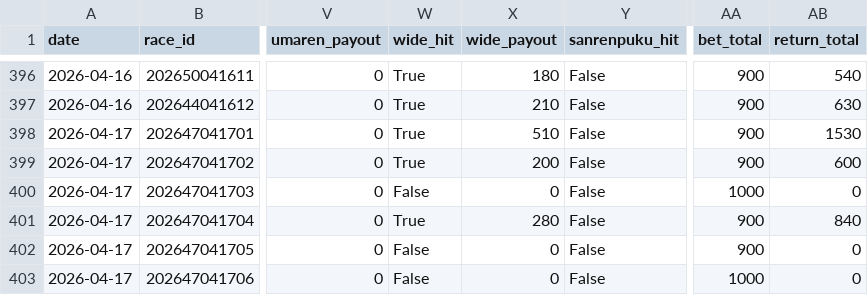
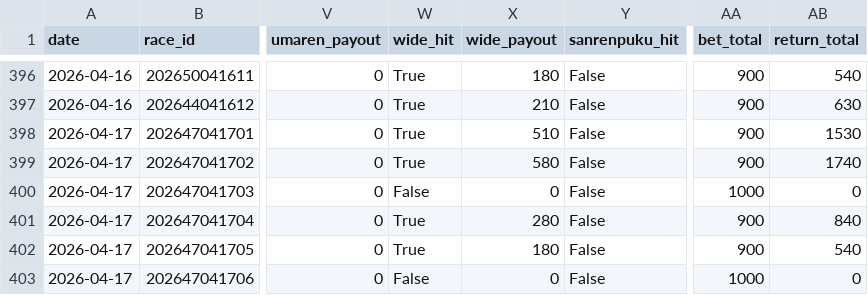
Before and after one commit to yssohrrs206038s-oss/keiba-nar, a CSV file: keiba_predictor/data/results_history.csv, drawn as a sheet; only a part is shown, gaps mark what is left out; the diff names each change by its address in the sheet, - before the commit and + after, or states it on an @@ line.

```diff
--- a/keiba_predictor/data/results_history.csv
+++ b/keiba_predictor/data/results_history.csv
-X399 (wide_payout): 200
+X399 (wide_payout): 580
-AB399 (return_total): 600
+AB399 (return_total): 1740
-W402 (wide_hit): False
+W402 (wide_hit): True
-X402 (wide_payout): 0
+X402 (wide_payout): 180
-AB402 (return_total): 0
+AB402 (return_total): 540
```
